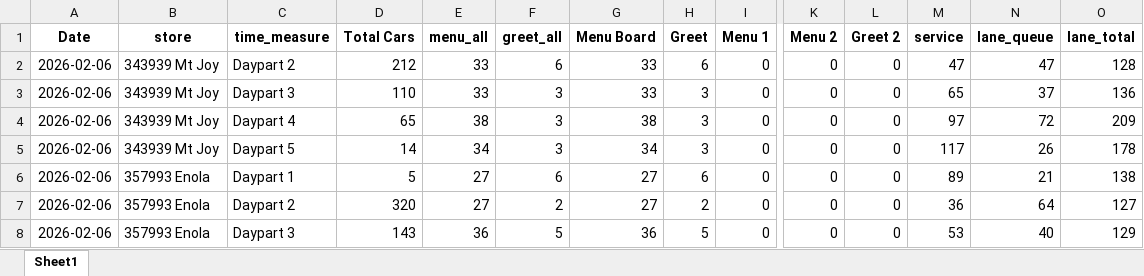
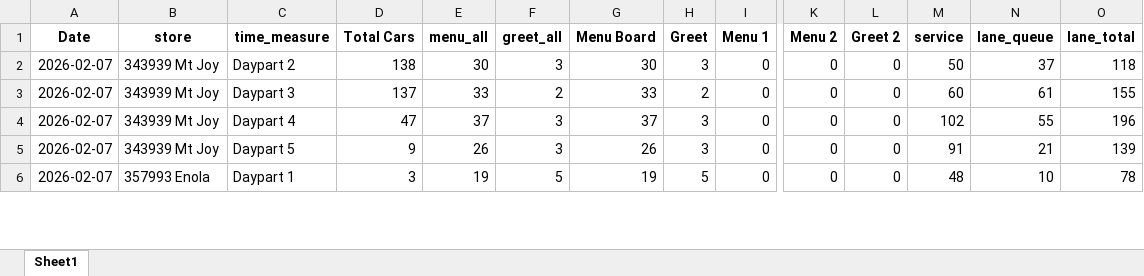
Before and after one commit to samargunners/Dunkin-sales-summary, an Excel workbook: data/hme/transformed/hme_transformed.xlsx, sheet Sheet1, drawn as a sheet; only a part is shown, gaps mark what is left out; values as stored, in another font and other column widths than the file's, no borders; removed rows and columns are numbered as before the commit, all else as after; rows hold the shown columns only; the diff covers the shown part only; the diff names each change by its address in the sheet, - before the commit and + after, or states it on an @@ line.

```diff
--- a/data/hme/transformed/hme_transformed.xlsx (sheet Sheet1)
+++ b/data/hme/transformed/hme_transformed.xlsx (sheet Sheet1)
-row 2: 2026-02-06 | 343939 Mt Joy | Daypart 2 | 212 | 33 | 6 | 33 | 6 | 0 | 0 | 0 | 47 | 47 | 128
-A2 (Date): 2026-02-06
+A2 (Date): 2026-02-07
-C2 (time_measure): Daypart 3
+C2 (time_measure): Daypart 2
-D2 (Total Cars): 110
+D2 (Total Cars): 138
-E2 (menu_all): 33
+E2 (menu_all): 30
-G2 (Menu Board): 33
+G2 (Menu Board): 30
-M2 (service): 65
+M2 (service): 50
-O2 (lane_total): 136
+O2 (lane_total): 118
+row 3: 2026-02-07 | 343939 Mt Joy | Daypart 3 | 137 | 33 | 2 | 33 | 2 | 0 | 0 | 0 | 60 | 61 | 155
-A4:A5 (Date): 2026-02-06
+A4:A5 (Date): 2026-02-07
-D4 (Total Cars): 65
+D4 (Total Cars): 47
-E4 (menu_all): 38
+E4 (menu_all): 37
-G4 (Menu Board): 38
+G4 (Menu Board): 37
-M4 (service): 97
+M4 (service): 102
-N4 (lane_queue): 72
+N4 (lane_queue): 55
-O4 (lane_total): 209
+O4 (lane_total): 196
-D5 (Total Cars): 14
+D5 (Total Cars): 9
-E5 (menu_all): 34
+E5 (menu_all): 26
-G5 (Menu Board): 34
+G5 (Menu Board): 26
-M5 (service): 117
+M5 (service): 91
-N5 (lane_queue): 26
+N5 (lane_queue): 21
-O5 (lane_total): 178
+O5 (lane_total): 139
-row 6: 2026-02-06 | 357993 Enola | Daypart 1 | 5 | 27 | 6 | 27 | 6 | 0 | 0 | 0 | 89 | 21 | 138
-row 7: 2026-02-06 | 357993 Enola | Daypart 2 | 320 | 27 | 2 | 27 | 2 | 0 | 0 | 0 | 36 | 64 | 127
-A6 (Date): 2026-02-06
+A6 (Date): 2026-02-07
-C6 (time_measure): Daypart 3
+C6 (time_measure): Daypart 1
-D6 (Total Cars): 143
+D6 (Total Cars): 3
-E6 (menu_all): 36
+E6 (menu_all): 19
-G6 (Menu Board): 36
+G6 (Menu Board): 19
-M6 (service): 53
+M6 (service): 48
-N6 (lane_queue): 40
+N6 (lane_queue): 10
-O6 (lane_total): 129
+O6 (lane_total): 78
```
Also changed, not shown: 13 added rows, 11 removed rows and 82 edited cells elsewhere in this sheet, data/hme/raw/hme_report.xlsx.
